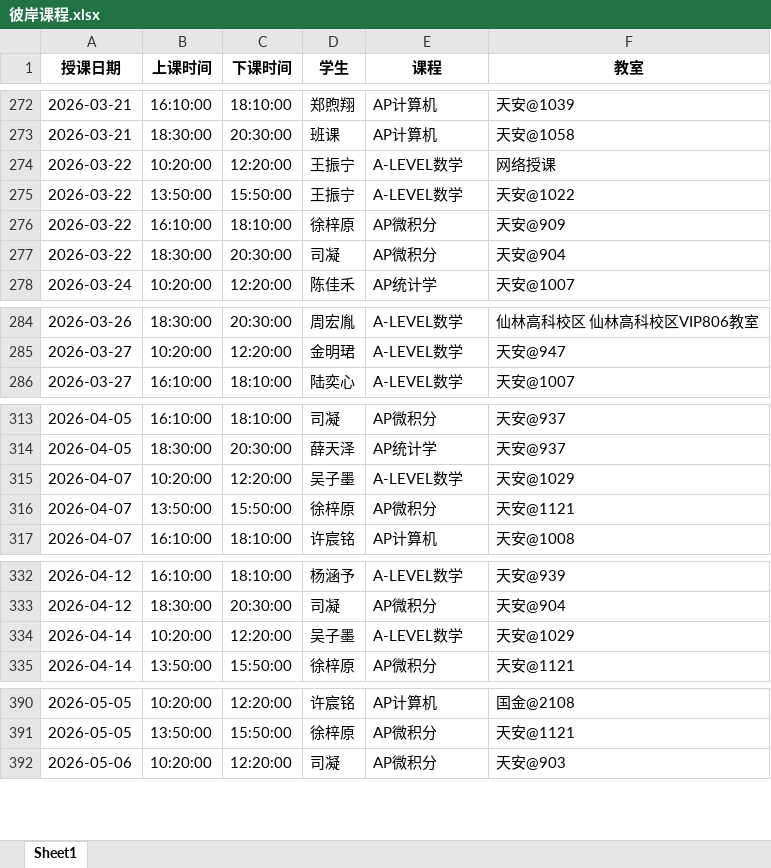
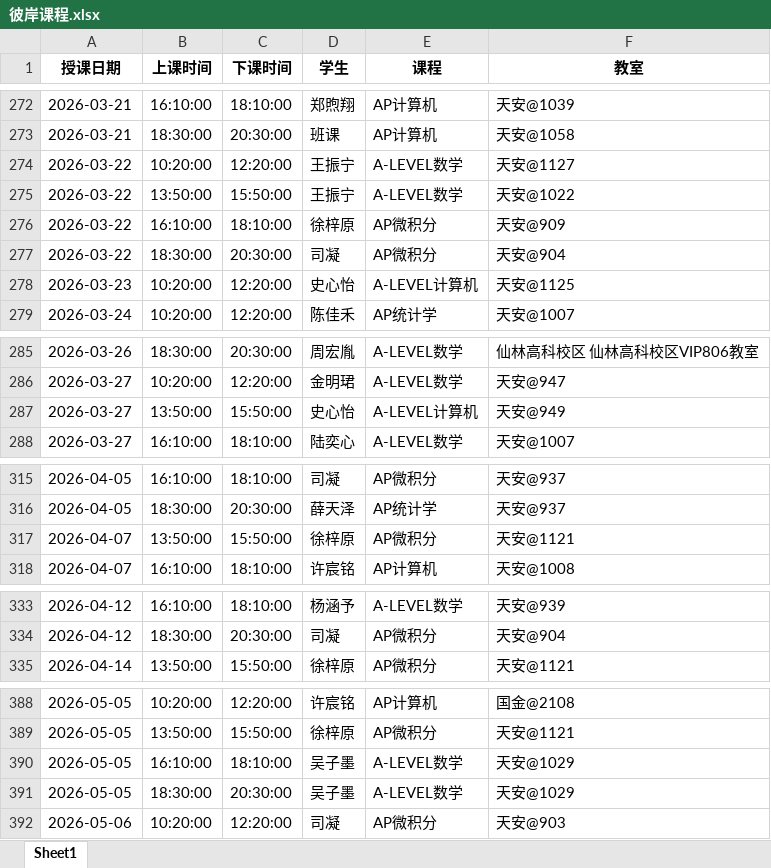
Before and after one commit to xiulikun/course-schedule, an Excel workbook: 彼岸课程.xlsx, sheet Sheet1, drawn as a sheet; only a part is shown, gaps mark what is left out; values as stored, in another font and other column widths than the file's, no borders; removed rows and columns are numbered as before the commit, all else as after; the diff covers the shown part only; the diff names each change by its address in the sheet, - before the commit and + after, or states it on an @@ line.

Commit message:
自动更新课程表

```diff
--- a/彼岸课程.xlsx (sheet Sheet1)
+++ b/彼岸课程.xlsx (sheet Sheet1)
-F274 (教室): 网络授课
+F274 (教室): 天安@1127
+row 278: 2026-03-23 | 10:20:00 | 12:20:00 | 史心怡 | A-LEVEL计算机 | 天安@1125
+row 287: 2026-03-27 | 13:50:00 | 15:50:00 | 史心怡 | A-LEVEL计算机 | 天安@949
-row 315: 2026-04-07 | 10:20:00 | 12:20:00 | 吴子墨 | A-LEVEL数学 | 天安@1029
-row 334: 2026-04-14 | 10:20:00 | 12:20:00 | 吴子墨 | A-LEVEL数学 | 天安@1029
+row 390: 2026-05-05 | 16:10:00 | 18:10:00 | 吴子墨 | A-LEVEL数学 | 天安@1029
+row 391: 2026-05-05 | 18:30:00 | 20:30:00 | 吴子墨 | A-LEVEL数学 | 天安@1029
```
Also changed, not shown: 1 added row and 2 removed rows elsewhere in this sheet.
